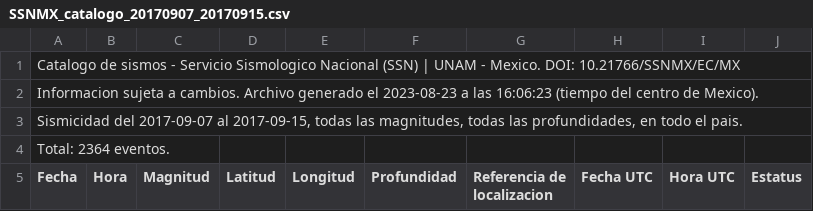
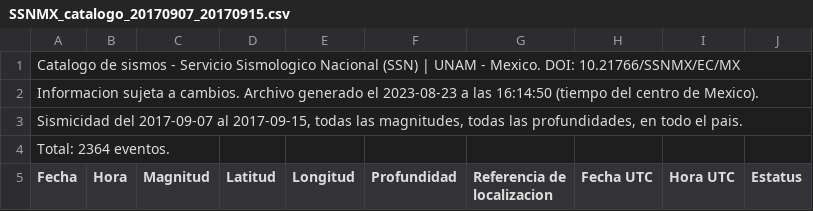
Before and after one commit to seismomat/HerramientasComputacionales, a CSV file: SSNMX_catalogo_20170907_20170915.csv, drawn as a sheet; only a part is shown.

```diff
--- a/SSNMX_catalogo_20170907_20170915.csv
+++ b/SSNMX_catalogo_20170907_20170915.csv
@@ -1,3 +1,3 @@
 "Catalogo de sismos - Servicio Sismologico Nacional (SSN) | UNAM - Mexico. DOI: 10.21766/SSNMX/EC/MX"
-"Informacion sujeta a cambios. Archivo generado el 2023-08-23 a las 16:06:23 (tiempo del centro de Mexico)."
+"Informacion sujeta a cambios. Archivo generado el 2023-08-23 a las 16:14:50 (tiempo del centro de Mexico)."
 "Sismicidad del 2017-09-07 al 2017-09-15, todas las magnitudes, todas las profundidades, en todo el pais."
```
Also changed, not shown: 1 other file.
